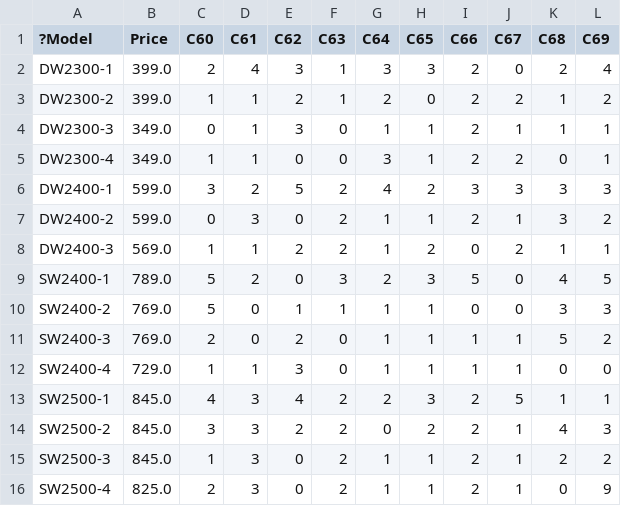
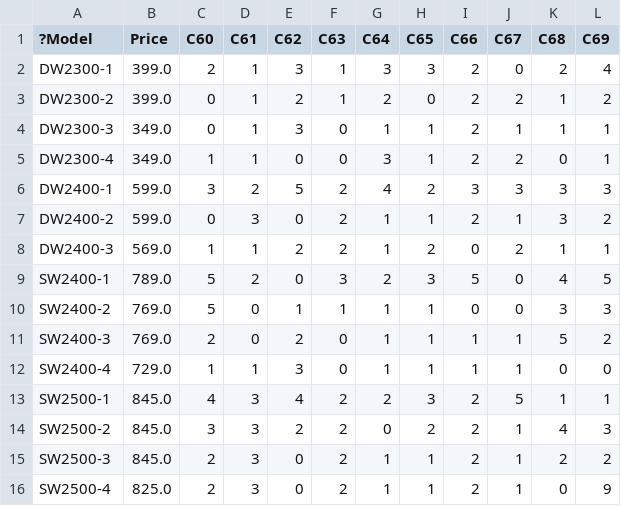
Before and after one commit to aidelbtw/KedaiRuncit, a CSV file: src/data/model.csv, drawn as a sheet.

```diff
--- a/src/data/model.csv
+++ b/src/data/model.csv
@@ -1,4 +1,4 @@
 ?Model,Price,C60,C61,C62,C63,C64,C65,C66,C67,C68,C69
-DW2300-1,399.0,2,4,3,1,3,3,2,0,2,4
-DW2300-2,399.0,1,1,2,1,2,0,2,2,1,2
+DW2300-1,399.0,2,1,3,1,3,3,2,0,2,4
+DW2300-2,399.0,0,1,2,1,2,0,2,2,1,2
 DW2300-3,349.0,0,1,3,0,1,1,2,1,1,1
@@ -14,3 +14,3 @@ SW2500-1,845.0,4,3,4,2,2,3,2,5,1,1
 SW2500-2,845.0,3,3,2,2,0,2,2,1,4,3
-SW2500-3,845.0,1,3,0,2,1,1,2,1,2,2
+SW2500-3,845.0,2,3,0,2,1,1,2,1,2,2
 SW2500-4,825.0,2,3,0,2,1,1,2,1,0,9
```
Also changed, not shown: 8 other files.
